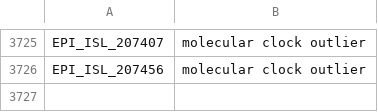
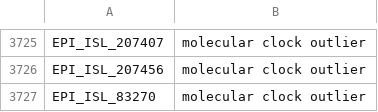
Before and after one commit to AMC-LAEB/evoFLUtion, a CSV file: data/to_drop/H3N2_PB2_gitr.csv, drawn as a sheet; only a part is shown, gaps mark what is left out; the diff names each change by its address in the sheet, - before the commit and + after, or states it on an @@ line.

Commit message:
outliers

```diff
--- a/data/to_drop/H3N2_PB2_gitr.csv
+++ b/data/to_drop/H3N2_PB2_gitr.csv
+row 3727: EPI_ISL_83270 | molecular clock outlier
```
